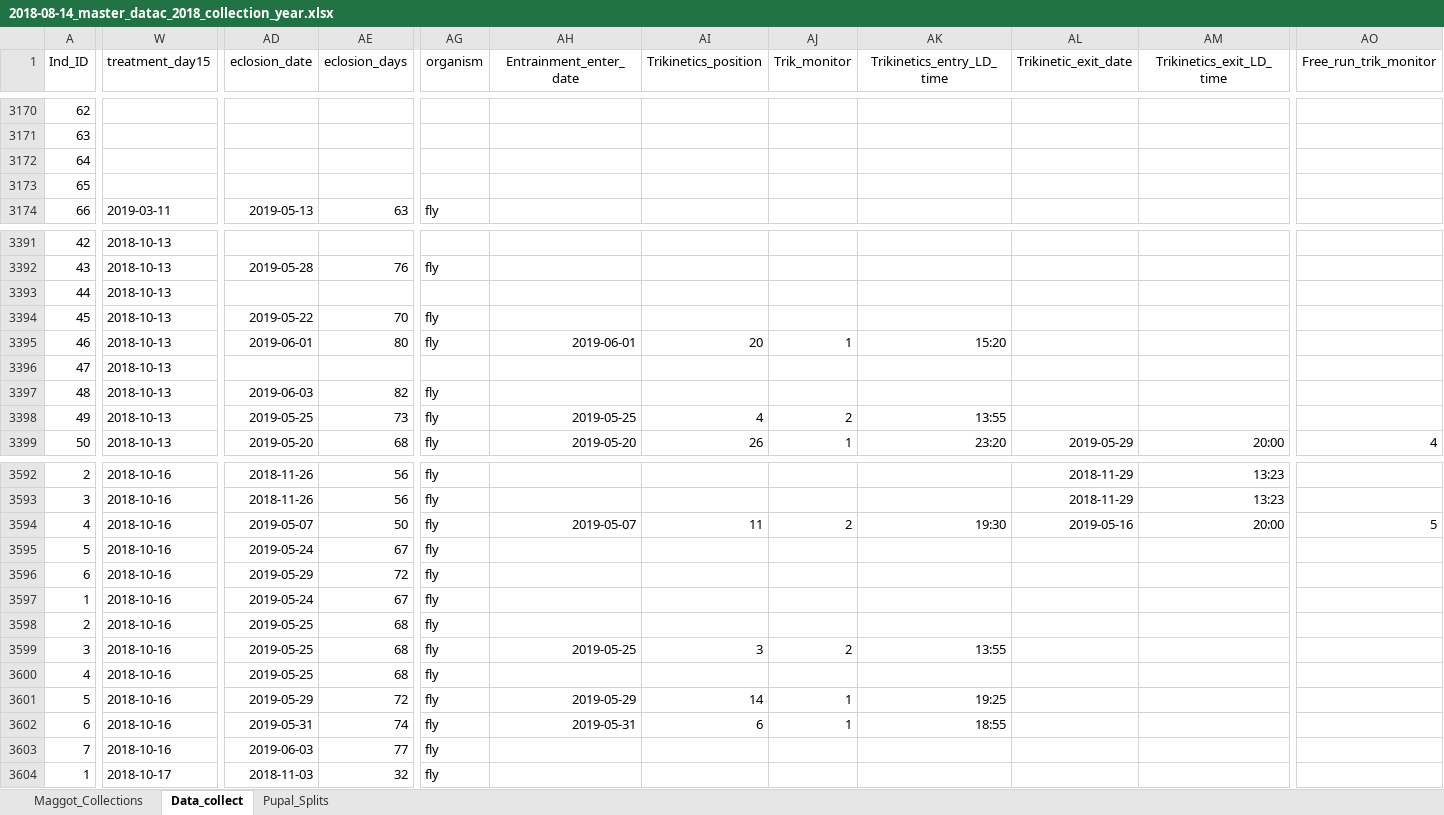
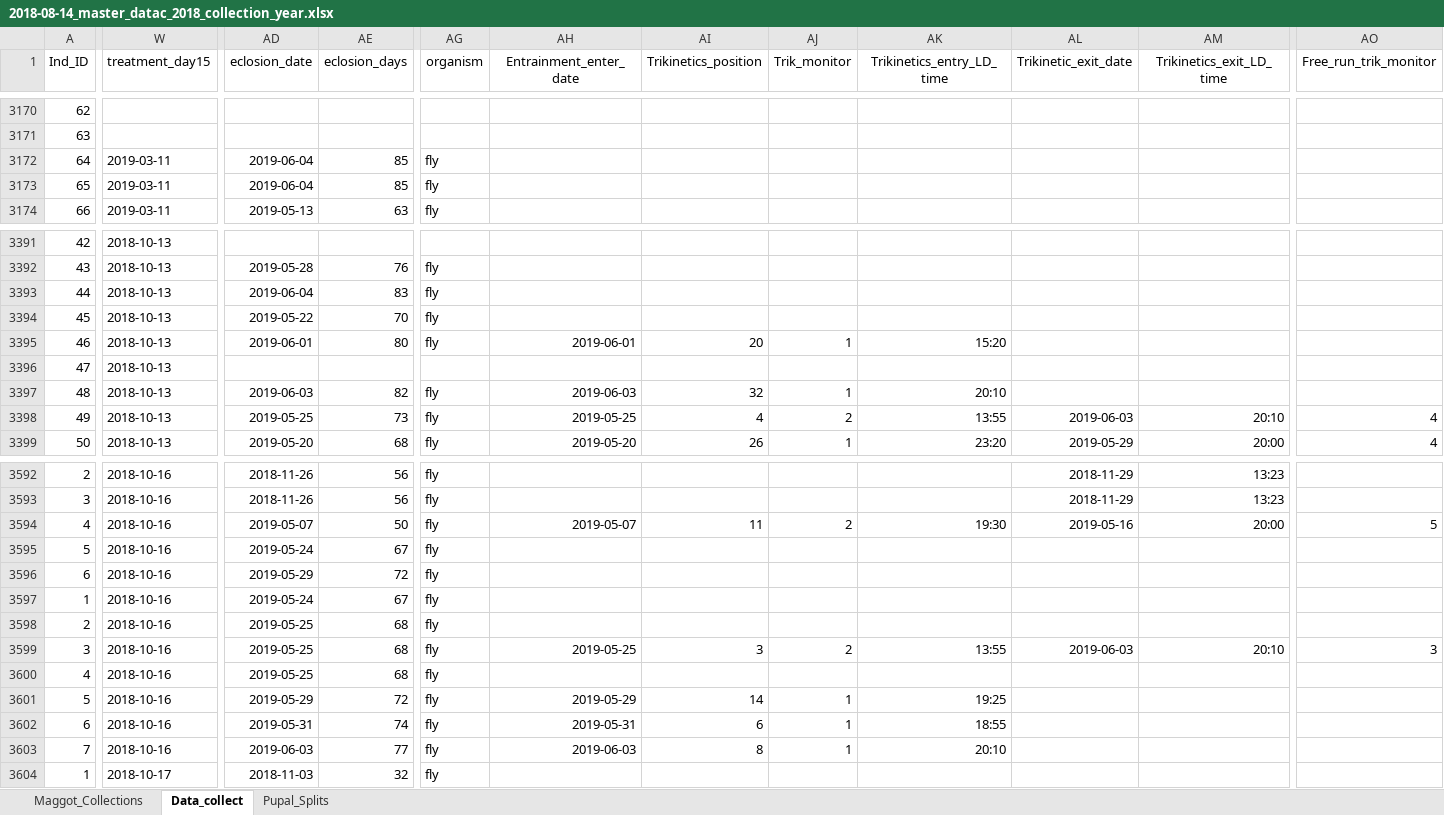
Before and after one commit to adnguyen/Circadian_rhythm_runs_seasonal_timing, an Excel workbook: Data/2018-08-14_master_datac_2018_collection_year.xlsx, sheet Data_collect, drawn as a sheet; only a part is shown, gaps mark what is left out; values as stored, in another font and other column widths than the file's, no borders; the diff covers the shown part only; the diff names each change by its address in the sheet, - before the commit and + after, or states it on an @@ line.

Commit message:
data update 2019-06-04

```diff
--- a/Data/2018-08-14_master_datac_2018_collection_year.xlsx (sheet Data_collect)
+++ b/Data/2018-08-14_master_datac_2018_collection_year.xlsx (sheet Data_collect)
-W3172:W3173 (treatment_day15): (empty)
+W3172:W3173 (treatment_day15): 2019-03-11
-AD3172:AD3173 (eclosion_date): (empty)
+AD3172:AD3173 (eclosion_date): 2019-06-04
-AE3172:AE3173 (eclosion_days): (empty)
+AE3172:AE3173 (eclosion_days): 85
-AG3172:AG3173 (organism): (empty)
+AG3172:AG3173 (organism): fly
-AD3393 (eclosion_date): (empty)
+AD3393 (eclosion_date): 2019-06-04
-AE3393 (eclosion_days): (empty)
+AE3393 (eclosion_days): 83
-AG3393 (organism): (empty)
+AG3393 (organism): fly
-AH3397 (Entrainment_enter_date): (empty)
+AH3397 (Entrainment_enter_date): 2019-06-03
-AI3397 (Trikinetics_position): (empty)
+AI3397 (Trikinetics_position): 32
-AJ3397 (Trik_monitor): (empty)
+AJ3397 (Trik_monitor): 1
-AK3397 (Trikinetics_entry_LD_time): (empty)
+AK3397 (Trikinetics_entry_LD_time): 20:10
-AL3398 (Trikinetic_exit_date): (empty)
+AL3398 (Trikinetic_exit_date): 2019-06-03
-AM3398 (Trikinetics_exit_LD_time): (empty)
+AM3398 (Trikinetics_exit_LD_time): 20:10
-AO3398 (Free_run_trik_monitor): (empty)
+AO3398 (Free_run_trik_monitor): 4
-AL3599 (Trikinetic_exit_date): (empty)
+AL3599 (Trikinetic_exit_date): 2019-06-03
-AM3599 (Trikinetics_exit_LD_time): (empty)
+AM3599 (Trikinetics_exit_LD_time): 20:10
-AO3599 (Free_run_trik_monitor): (empty)
+AO3599 (Free_run_trik_monitor): 3
-AH3603 (Entrainment_enter_date): (empty)
+AH3603 (Entrainment_enter_date): 2019-06-03
-AI3603 (Trikinetics_position): (empty)
+AI3603 (Trikinetics_position): 8
-AJ3603 (Trik_monitor): (empty)
+AJ3603 (Trik_monitor): 1
-AK3603 (Trikinetics_entry_LD_time): (empty)
+AK3603 (Trikinetics_entry_LD_time): 20:10
```
Also changed, not shown: 258 edited cells elsewhere in this sheet, Data/Storage/2018_storage_minus80_information.xlsx, 1 other file.
